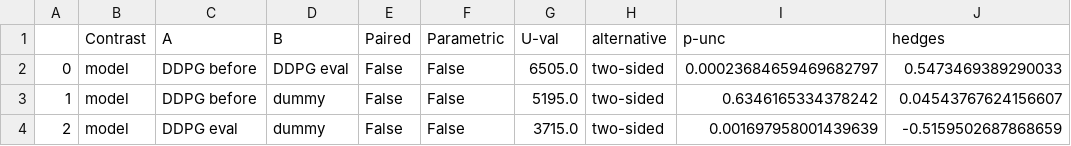
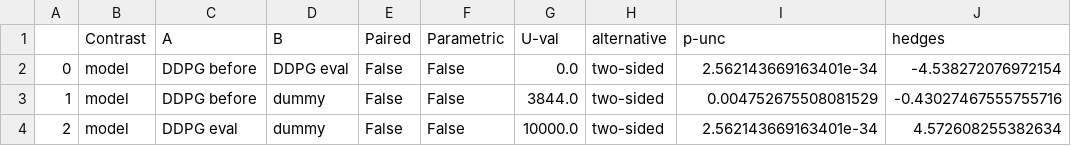
Before and after one commit to maddataanalyst/relex, a CSV file: experiments/hybrid/ddpg/DDPG pendulum/DDPG/pariwise_test_result.csv, drawn as a sheet.

```diff
--- a/experiments/hybrid/ddpg/DDPG pendulum/DDPG/pariwise_test_result.csv
+++ b/experiments/hybrid/ddpg/DDPG pendulum/DDPG/pariwise_test_result.csv
@@ -1,4 +1,4 @@
 ,Contrast,A,B,Paired,Parametric,U-val,alternative,p-unc,hedges
-0,model,DDPG before,DDPG eval,False,False,6505.0,two-sided,0.00023684659469682797,0.5473469389290033
-1,model,DDPG before,dummy,False,False,5195.0,two-sided,0.6346165334378242,0.04543767624156607
-2,model,DDPG eval,dummy,False,False,3715.0,two-sided,0.001697958001439639,-0.5159502687868659
+0,model,DDPG before,DDPG eval,False,False,0.0,two-sided,2.562143669163401e-34,-4.538272076972154
+1,model,DDPG before,dummy,False,False,3844.0,two-sided,0.004752675508081529,-0.43027467555755716
+2,model,DDPG eval,dummy,False,False,10000.0,two-sided,2.562143669163401e-34,4.572608255382634
```
Also changed, not shown: experiments/hybrid/ddpg/DDPG pendulum/DDPG/scores.csv, experiments/policy_gradients/ppo/PPO discrete projects optimization/PPO gae/pariwise_test_result.csv, 7 other files.
